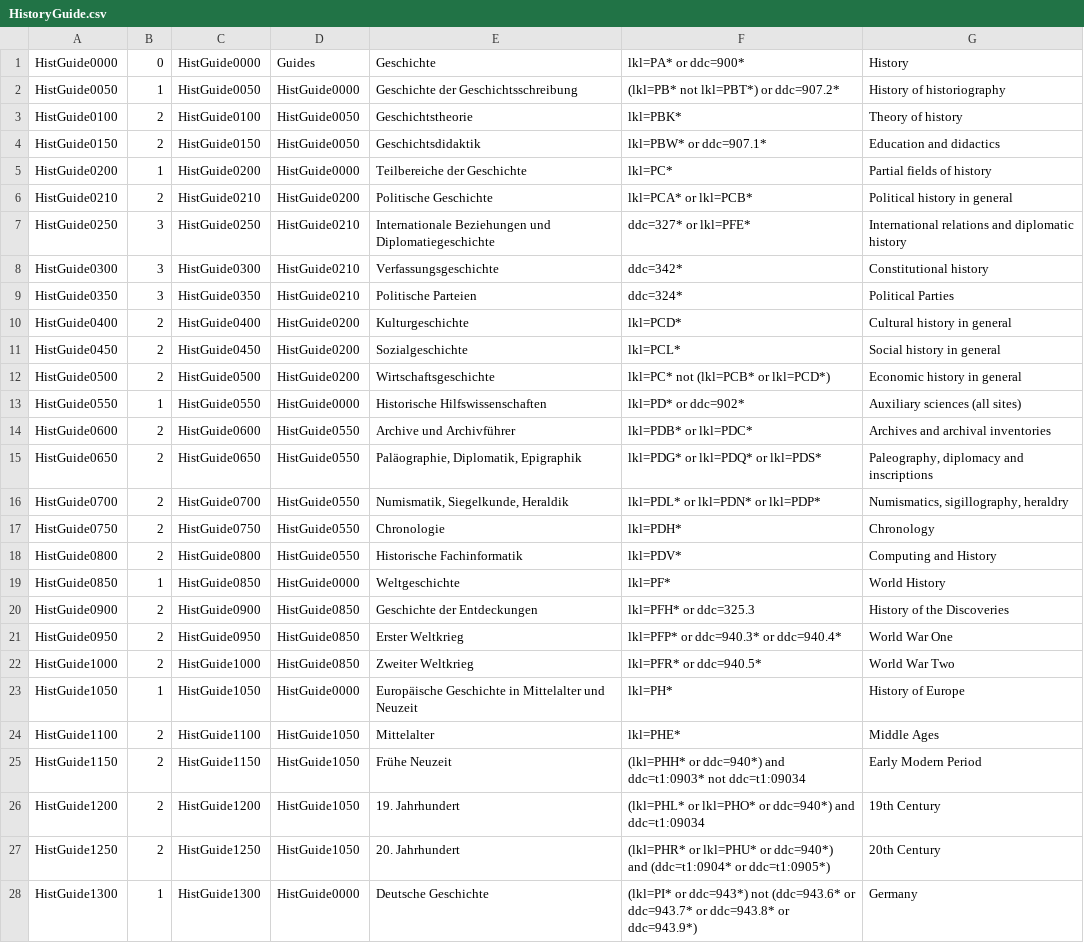
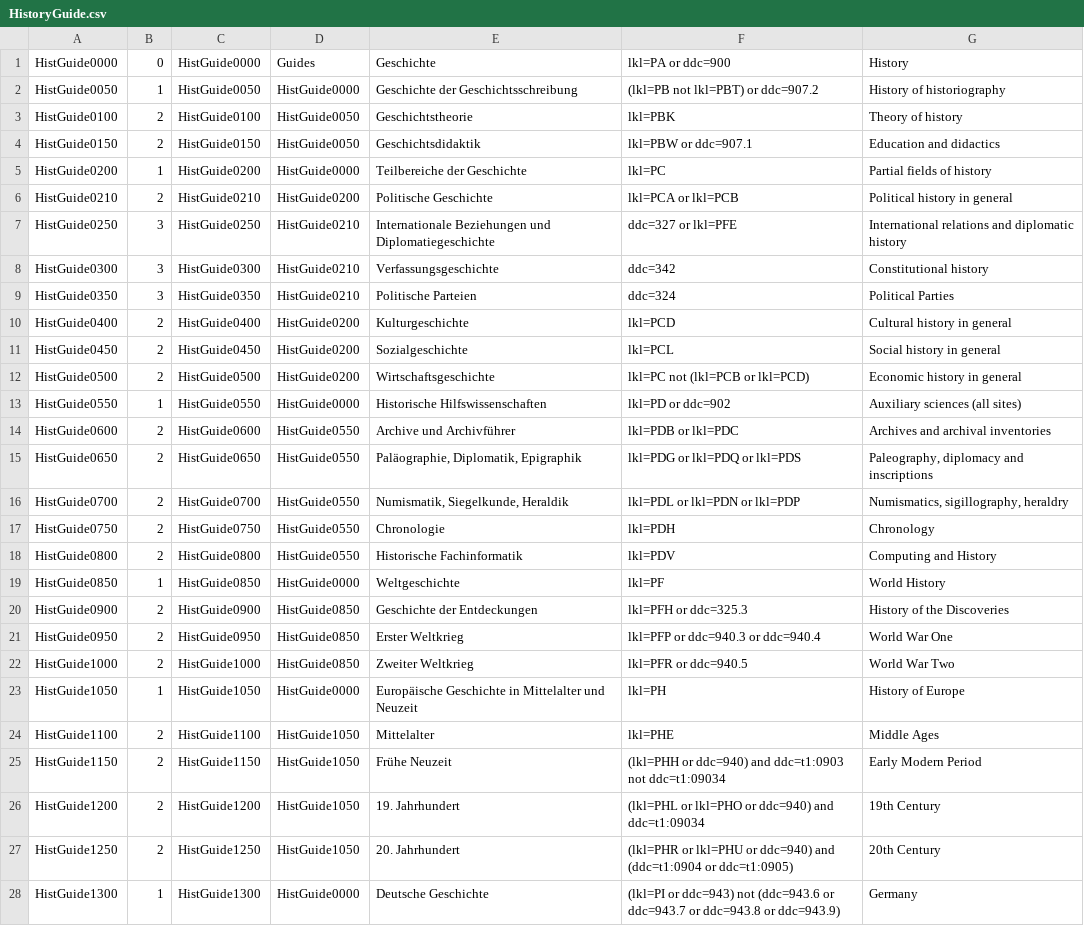
Before and after one commit to subugoe/vlibs-typo3, a CSV file: fileadmin/gok/csv/HistoryGuide.csv, drawn as a sheet; only a part is shown; the diff covers the shown part only; the diff names each change by its address in the sheet, - before the commit and + after, or states it on an @@ line.

Commit message:
Remove truncation operators from History Guide queries

```diff
--- a/fileadmin/gok/csv/HistoryGuide.csv
+++ b/fileadmin/gok/csv/HistoryGuide.csv
-F1: lkl=PA* or ddc=900*
+F1: lkl=PA or ddc=900
-F2: (lkl=PB* not lkl=PBT*) or ddc=907.2*
+F2: (lkl=PB not lkl=PBT) or ddc=907.2
-F3: lkl=PBK*
+F3: lkl=PBK
-F4: lkl=PBW* or ddc=907.1*
+F4: lkl=PBW or ddc=907.1
-F5: lkl=PC*
+F5: lkl=PC
-F6: lkl=PCA* or lkl=PCB*
+F6: lkl=PCA or lkl=PCB
-F7: ddc=327* or lkl=PFE*
+F7: ddc=327 or lkl=PFE
-F8: ddc=342*
+F8: ddc=342
-F9: ddc=324*
+F9: ddc=324
-F10: lkl=PCD*
+F10: lkl=PCD
-F11: lkl=PCL*
+F11: lkl=PCL
-F12: lkl=PC* not (lkl=PCB* or lkl=PCD*)
+F12: lkl=PC not (lkl=PCB or lkl=PCD)
-F13: lkl=PD* or ddc=902*
+F13: lkl=PD or ddc=902
-F14: lkl=PDB* or lkl=PDC*
+F14: lkl=PDB or lkl=PDC
-F15: lkl=PDG* or lkl=PDQ* or lkl=PDS*
+F15: lkl=PDG or lkl=PDQ or lkl=PDS
-F16: lkl=PDL* or lkl=PDN* or lkl=PDP*
+F16: lkl=PDL or lkl=PDN or lkl=PDP
-F17: lkl=PDH*
+F17: lkl=PDH
-F18: lkl=PDV*
+F18: lkl=PDV
-F19: lkl=PF*
+F19: lkl=PF
-F20: lkl=PFH* or ddc=325.3
+F20: lkl=PFH or ddc=325.3
-F21: lkl=PFP* or ddc=940.3* or ddc=940.4*
+F21: lkl=PFP or ddc=940.3 or ddc=940.4
-F22: lkl=PFR* or ddc=940.5*
+F22: lkl=PFR or ddc=940.5
-F23: lkl=PH*
+F23: lkl=PH
-F24: lkl=PHE*
+F24: lkl=PHE
-F25: (lkl=PHH* or ddc=940*) and ddc=t1:0903* not ddc=t1:09034
+F25: (lkl=PHH or ddc=940) and ddc=t1:0903 not ddc=t1:09034
-F26: (lkl=PHL* or lkl=PHO* or ddc=940*) and ddc=t1:09034
+F26: (lkl=PHL or lkl=PHO or ddc=940) and ddc=t1:09034
-F27: (lkl=PHR* or lkl=PHU* or ddc=940*) and (ddc=t1:0904* or ddc=t1:0905*)
+F27: (lkl=PHR or lkl=PHU or ddc=940) and (ddc=t1:0904 or ddc=t1:0905)
-F28: (lkl=PI* or ddc=943*) not (ddc=943.6* or ddc=943.7* or ddc=943.8* or ddc=943.9*)
+F28: (lkl=PI or ddc=943) not (ddc=943.6 or ddc=943.7 or ddc=943.8 or ddc=943.9)
```
Also changed, not shown: 114 edited cells elsewhere in this file, 1 other file.
